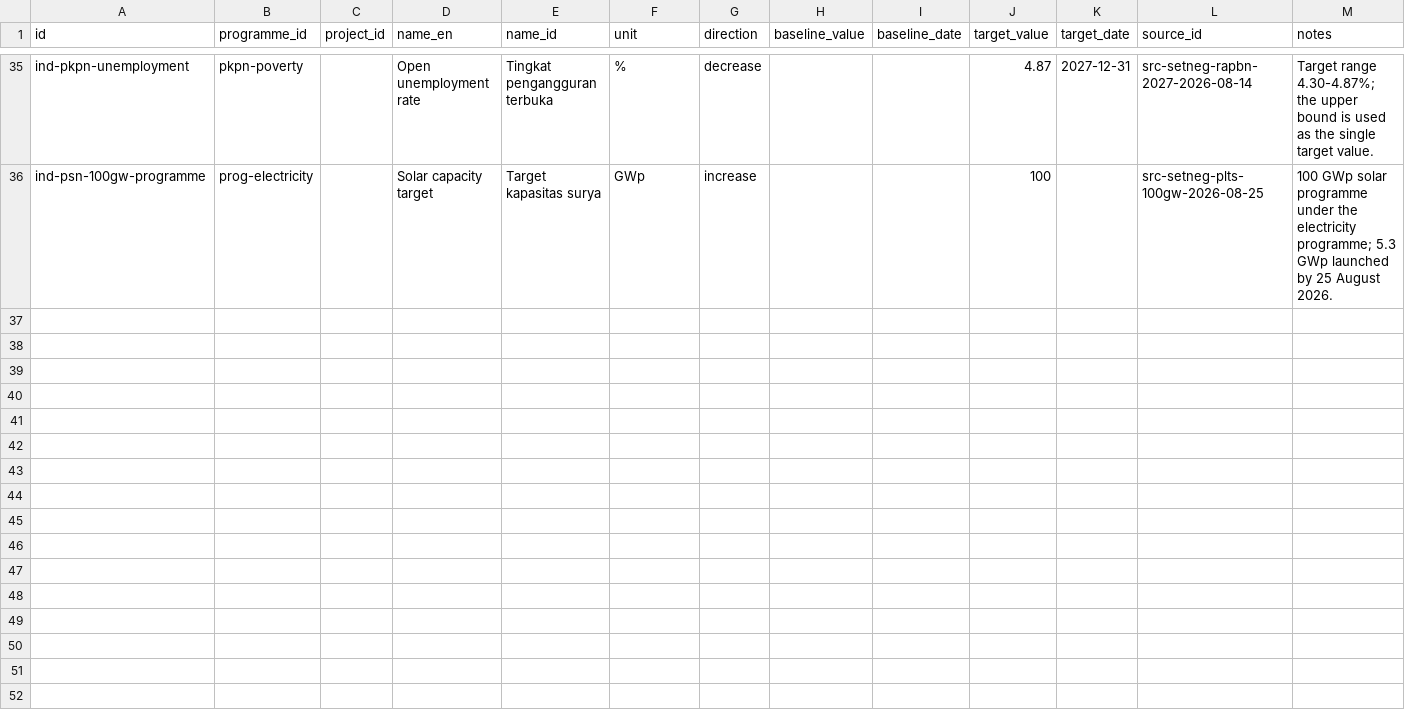
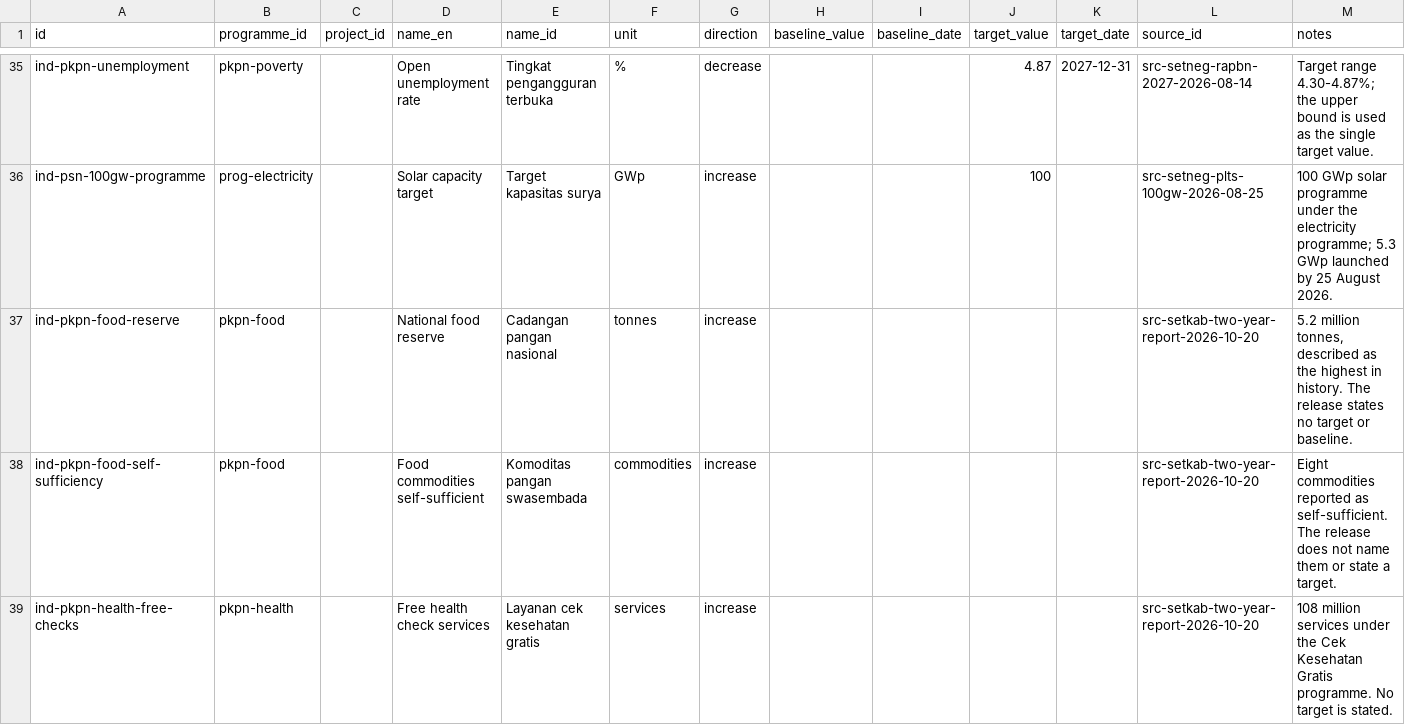
Before and after one commit to oatlayers/infra-id, a CSV file: data/curated/indicators.csv, drawn as a sheet; only a part is shown, gaps mark what is left out; the diff covers the shown part only.

Commit message:
Add the 25th IKN row and ten delivery indicators
Add PT Berdikari's integrated chicken downstreaming facility in IKN Wilayah Perencanaan 3 as the named 25th IKN row, sourced from the archived JournalArta report of the 14 October 2026 OIKN signing. It is a private investment, not an OIKN construction package: 17.27 ha, about Rp177B and about 140,000 chickens. Add PT Berdikari, one developer role, four project claims, one contract event and one reviewed Indonesian name.

Add ten sourced delivery indicators and ten dated values from the archived 20 October 2026 two-year report and the 27 October 2026 Kemendikdasmen release: food reserve, food self-sufficiency, free health checks, street children back in school, schools reached in 2025 and 2026, interactive panels, disaster-affected schools and new SNT pupils.

Projects grow to 252, companies to 112, indicators to 45, values to 28, events to 35 and project claims to 921. IKN coverage is now 25/25. Correct the coverage notes for sources, companies, IKN and indicators. Build, --check, smoke test, five-profile rehearsal, contrast check and Markdown link check pass. Nothing was pushed, deployed or published.

```diff
--- a/data/curated/indicators.csv
+++ b/data/curated/indicators.csv
@@ -36 +36,4 @@ ind-pkpn-unemployment,pkpn-poverty,,Open unemployment rate,Tingkat pengangguran
 ind-psn-100gw-programme,prog-electricity,,Solar capacity target,Target kapasitas surya,GWp,increase,,,100,,src-setneg-plts-100gw-2026-08-25,100 GWp solar programme under the electricity programme; 5.3 GWp launched by 25 August 2026.
+ind-pkpn-food-reserve,pkpn-food,,National food reserve,Cadangan pangan nasional,tonnes,increase,,,,,src-setkab-two-year-report-2026-10-20,"5.2 million tonnes, described as the highest in history. The release states no target or baseline."
+ind-pkpn-food-self-sufficiency,pkpn-food,,Food commodities self-sufficient,Komoditas pangan swasembada,commodities,increase,,,,,src-setkab-two-year-report-2026-10-20,Eight commodities reported as self-sufficient. The release does not name them or state a target.
+ind-pkpn-health-free-checks,pkpn-health,,Free health check services,Layanan cek kesehatan gratis,services,increase,,,,,src-setkab-two-year-report-2026-10-20,108 million services under the Cek Kesehatan Gratis programme. No target is stated.
```
Also changed, not shown: 7 added rows elsewhere in this file, data/curated/indicator_values.csv, data/exports/projects.csv, 54 other files.
